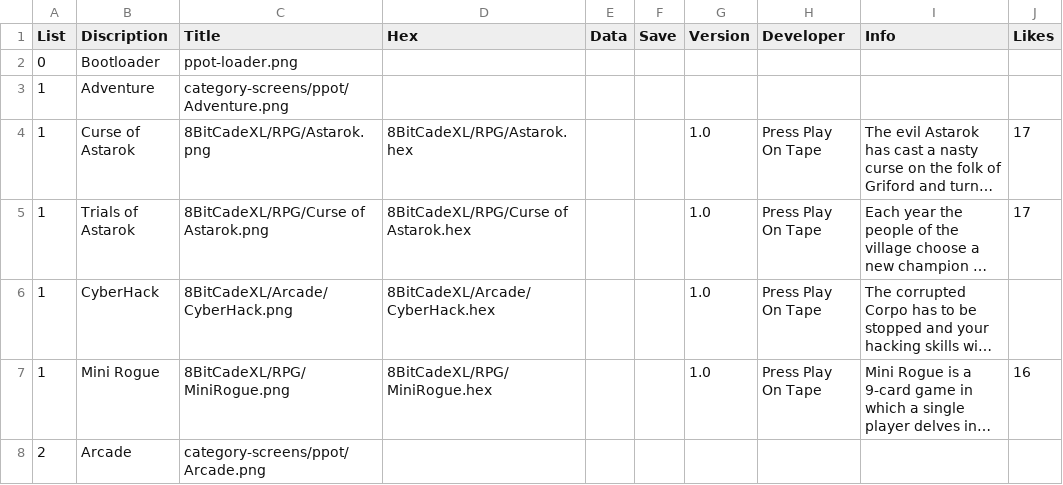
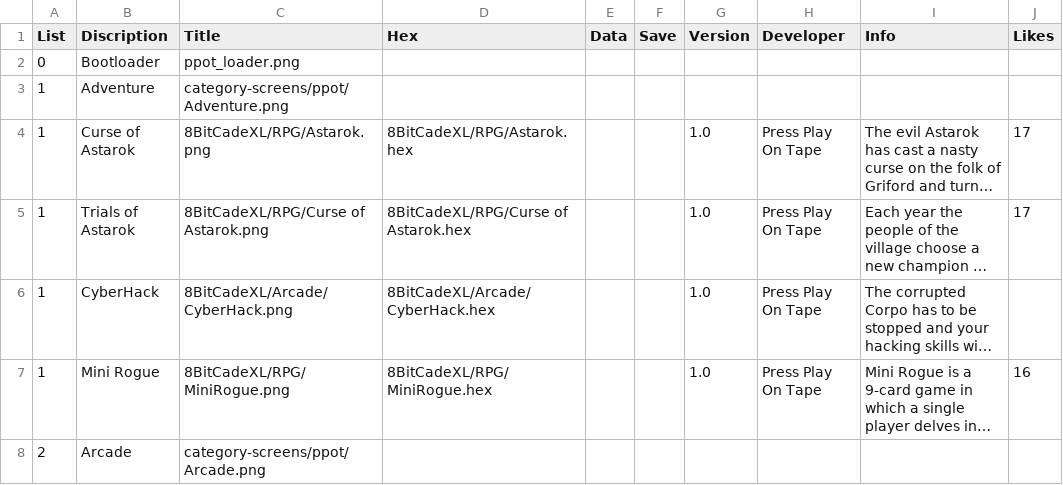
Before and after one commit to filmote/CartBuilder, a CSV file: PPOT_XL.csv, drawn as a sheet; only a part is shown; long unchanged cells end in ….

```diff
--- a/PPOT_XL.csv
+++ b/PPOT_XL.csv
@@ -1,3 +1,3 @@
 List;Discription;Title;Hex;Data;Save;Version;Developer;Info;Likes
-0;Bootloader;ppot-loader.png;;;;;;;
+0;Bootloader;ppot_loader.png;;;;;;;
 1;Adventure;category-screens/ppot/Adventure.png;;;;;;;
```
Also changed, not shown: PPOT.csv, 5 other files.
